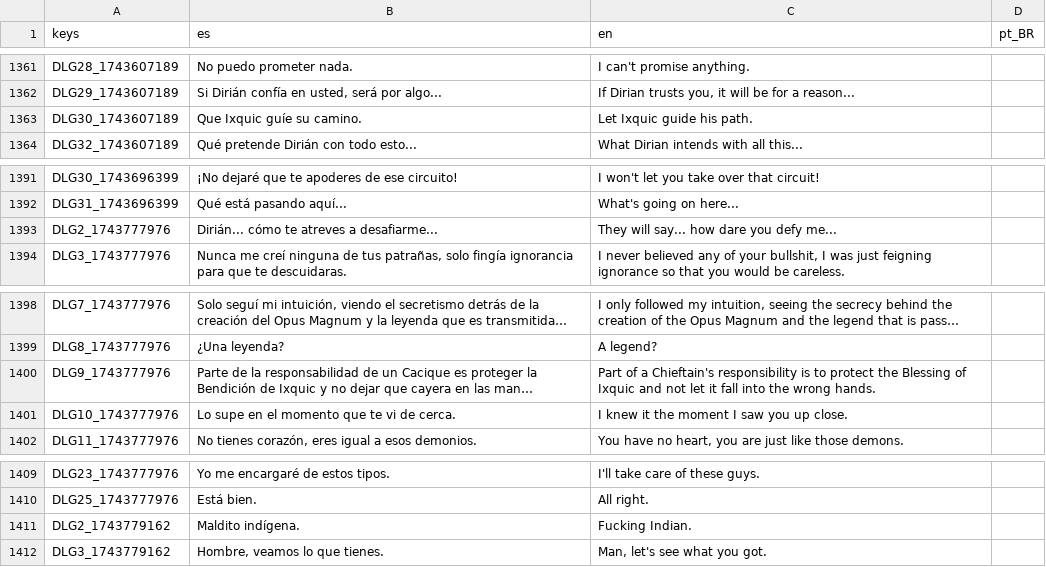
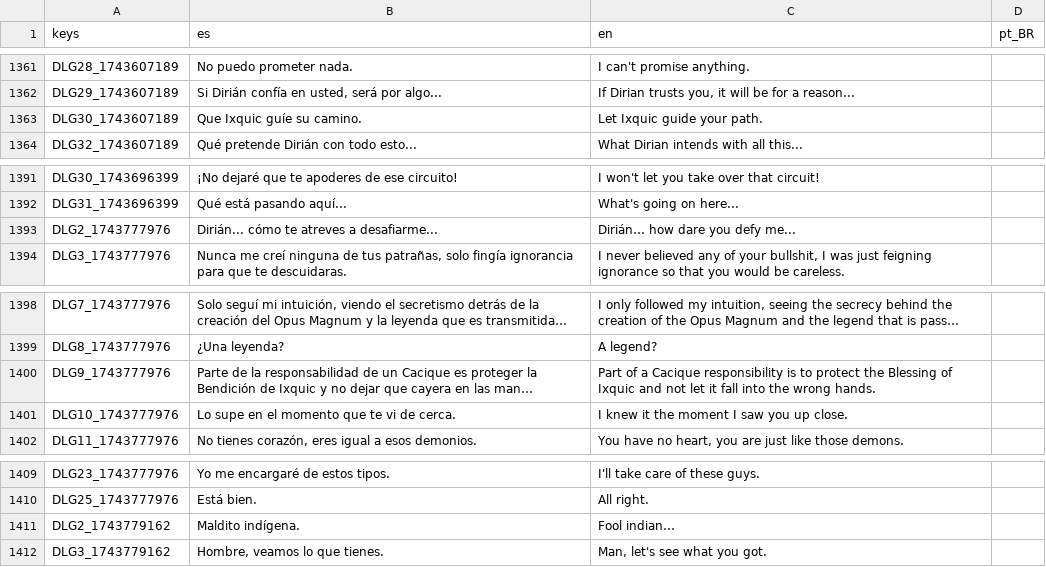
Before and after one commit to dannygaray60/toziuha-night-oota-revamped-translation, a CSV file: localization_order_of_the_alchemists/dialogs.csv, drawn as a sheet; only a part is shown, gaps mark what is left out; long unchanged cells end in …; the diff names each change by its address in the sheet, - before the commit and + after, or states it on an @@ line.

Commit message:
Update dialogs.csv

```diff
--- a/localization_order_of_the_alchemists/dialogs.csv
+++ b/localization_order_of_the_alchemists/dialogs.csv
-C1363 (en): Let Ixquic guide his path.
+C1363 (en): Let Ixquic guide your path.
-C1393 (en): They will say... how dare you defy me...
+C1393 (en): Dirián… how dare you defy me...
-C1400 (en): …of a Chieftain's responsibility is…
+C1400 (en): …of a Cacique responsibility is…
-C1411 (en): Fucking Indian.
+C1411 (en): Fool indian…
```
